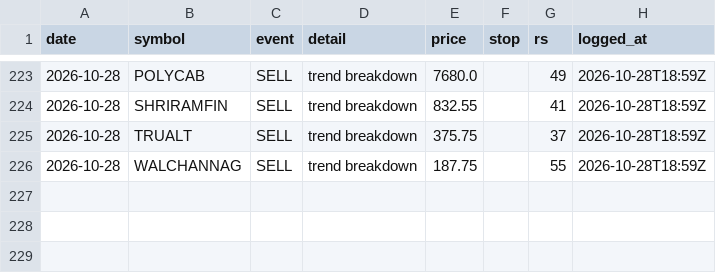
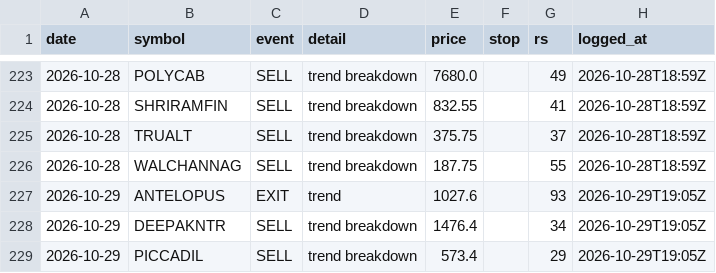
Before and after one commit to chndr-prksh/ledgerline, a CSV file: ledger/nse.csv, drawn as a sheet; only a part is shown, gaps mark what is left out; the diff names each change by its address in the sheet, - before the commit and + after, or states it on an @@ line.

```diff
--- a/ledger/nse.csv
+++ b/ledger/nse.csv
+row 227: 2026-10-29 | ANTELOPUS | EXIT | trend | 1027.6 |  | 93 | 2026-10-29T19:05Z
+row 228: 2026-10-29 | DEEPAKNTR | SELL | trend breakdown | 1476.4 |  | 34 | 2026-10-29T19:05Z
+row 229: 2026-10-29 | PICCADIL | SELL | trend breakdown | 573.4 |  | 29 | 2026-10-29T19:05Z
```
